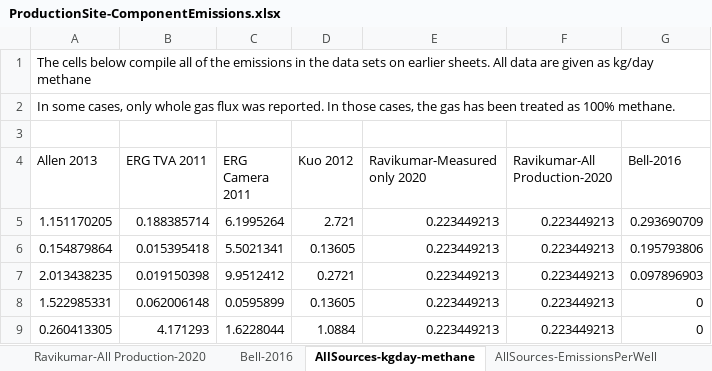
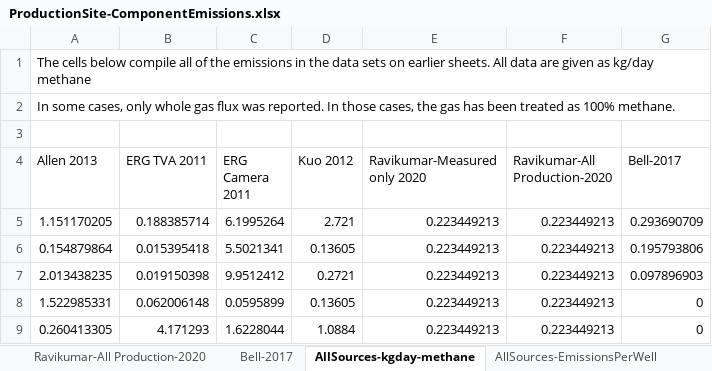
Before and after one commit to FEAST-SEDLab/FEAST_PtE, an Excel workbook: feast/InputData/RawData/ProductionSite-ComponentEmissions.xlsx, sheet AllSources-kgday-methane, drawn as a sheet; only a part is shown; values as stored, in another font and other column widths than the file's, no borders; the diff names each change by its address in the sheet, - before the commit and + after, or states it on an @@ line.

```diff
--- a/feast/InputData/RawData/ProductionSite-ComponentEmissions.xlsx (sheet AllSources-kgday-methane)
+++ b/feast/InputData/RawData/ProductionSite-ComponentEmissions.xlsx (sheet AllSources-kgday-methane)
-sheet tab: Bell-2016
+sheet tab: Bell-2017
-G4: Bell-2016
+G4: Bell-2017
```
Also changed, not shown: sheet Ravikumar-All Production-2020, sheet Bell-2017, 3 other files.
